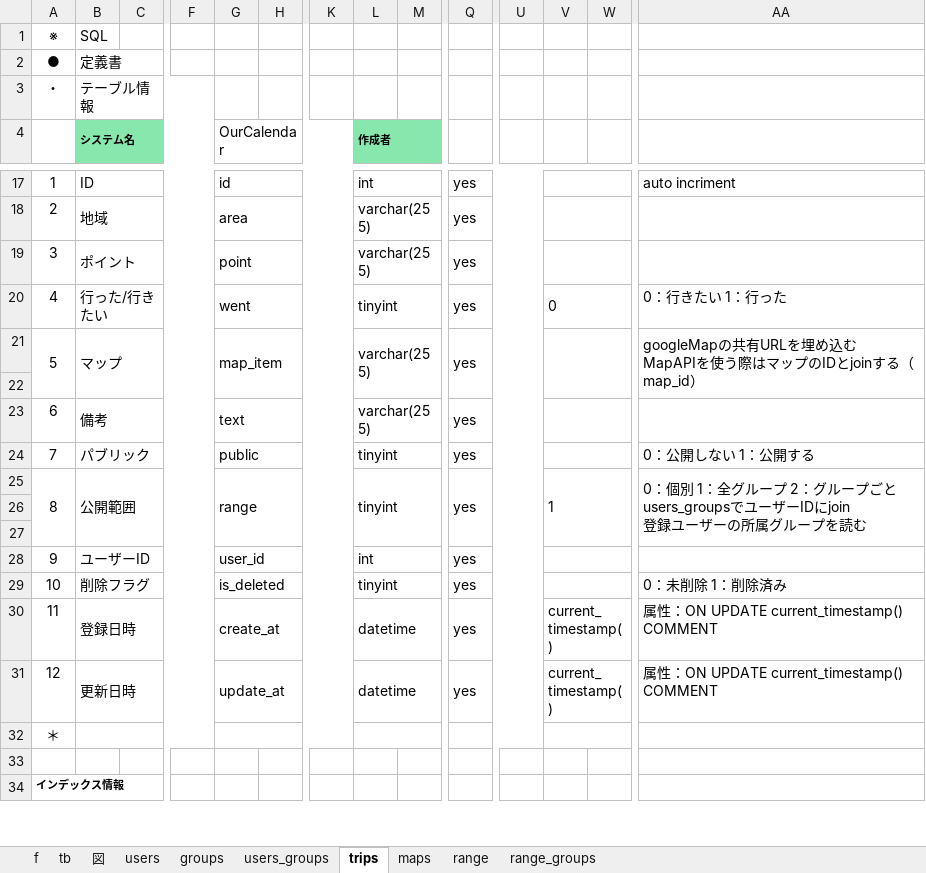
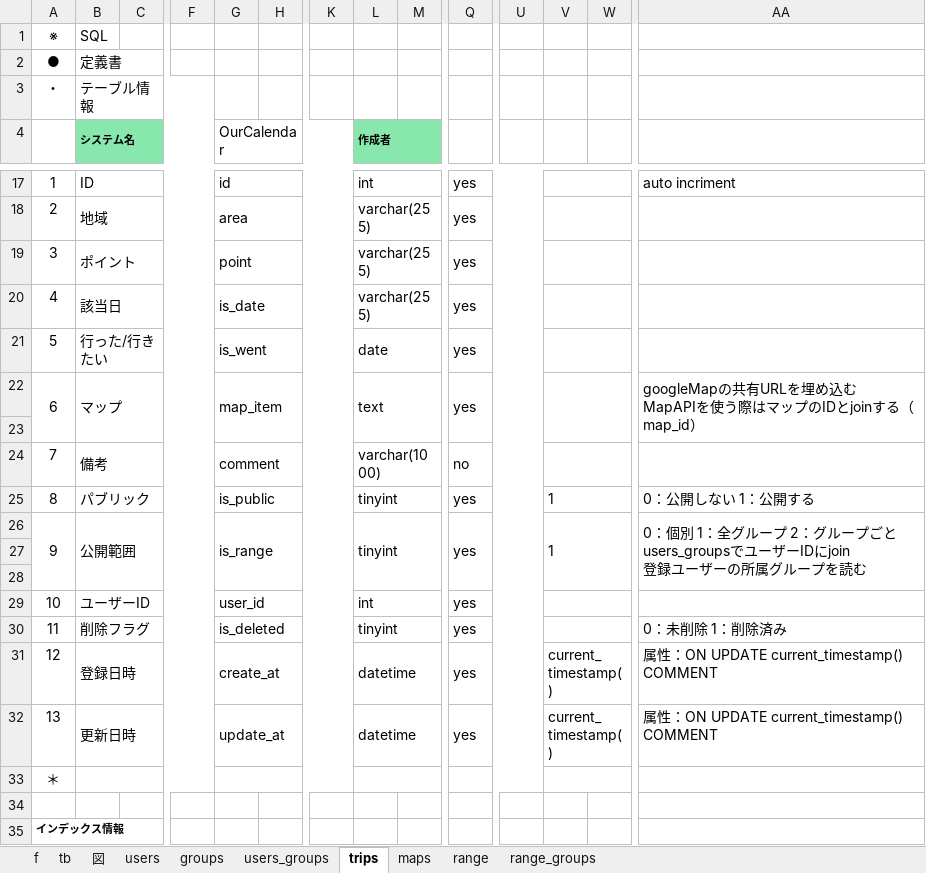
Before and after one commit to gone0021/tripList, an Excel workbook: doc/詳細設計/trip_db_定義書.xlsx, sheet trips, drawn as a sheet; only a part is shown, gaps mark what is left out; values as stored, in another font and other column widths than the file's, no borders; removed rows and columns are numbered as before the commit, all else as after; rows hold the shown columns only; the diff names each change by its address in the sheet, - before the commit and + after, or states it on an @@ line.

```diff
--- a/doc/詳細設計/trip_db_定義書.xlsx (sheet trips)
+++ b/doc/詳細設計/trip_db_定義書.xlsx (sheet trips)
-row 20: 4 | 行った/行きたい |  |  | went |  |  | tinyint |  | yes |  | 0 |  | 0：行きたい 1：行った
+row 20: 4 | 該当日 |  |  | is_date |  |  | varchar(255) |  | yes
+row 21: 5 | 行った/行きたい |  |  | is_went |  |  | date |  | yes
-A22: 5
+A22: 6
-L22 (作成者): varchar(255)
+L22 (作成者): text
-row 23: 6 | 備考 |  |  | text |  |  | varchar(255) |  | yes
+row 24: 7 | 備考 |  |  | comment |  |  | varchar(1000) |  | no
-A25: 7
+A25: 8
-G25 (OurCalendar): public
+G25 (OurCalendar): is_public
-V25: (empty)
+V25: 1
-A26: 8
+A26: 9
-G26 (OurCalendar): range
+G26 (OurCalendar): is_range
-A29: 9
+A29: 10
-A30: 10
+A30: 11
-A31: 11
+A31: 12
-A32: 12
+A32: 13
```
Also changed, not shown: doc/詳細設計/trip_URL一覧.xlsx.
